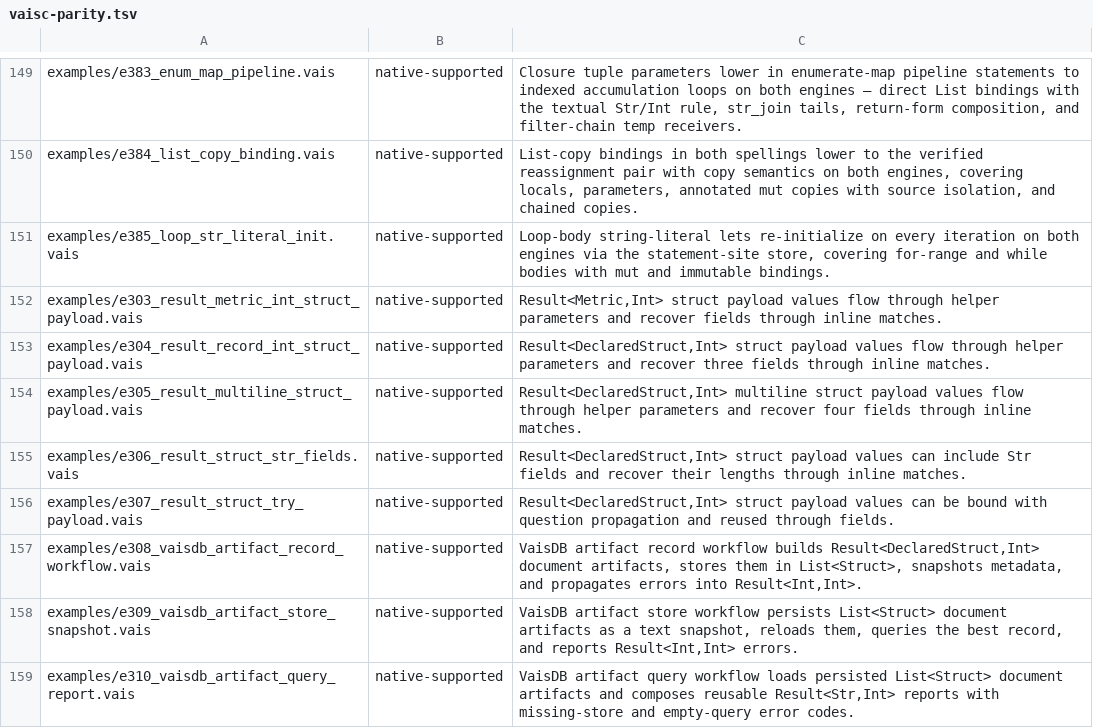
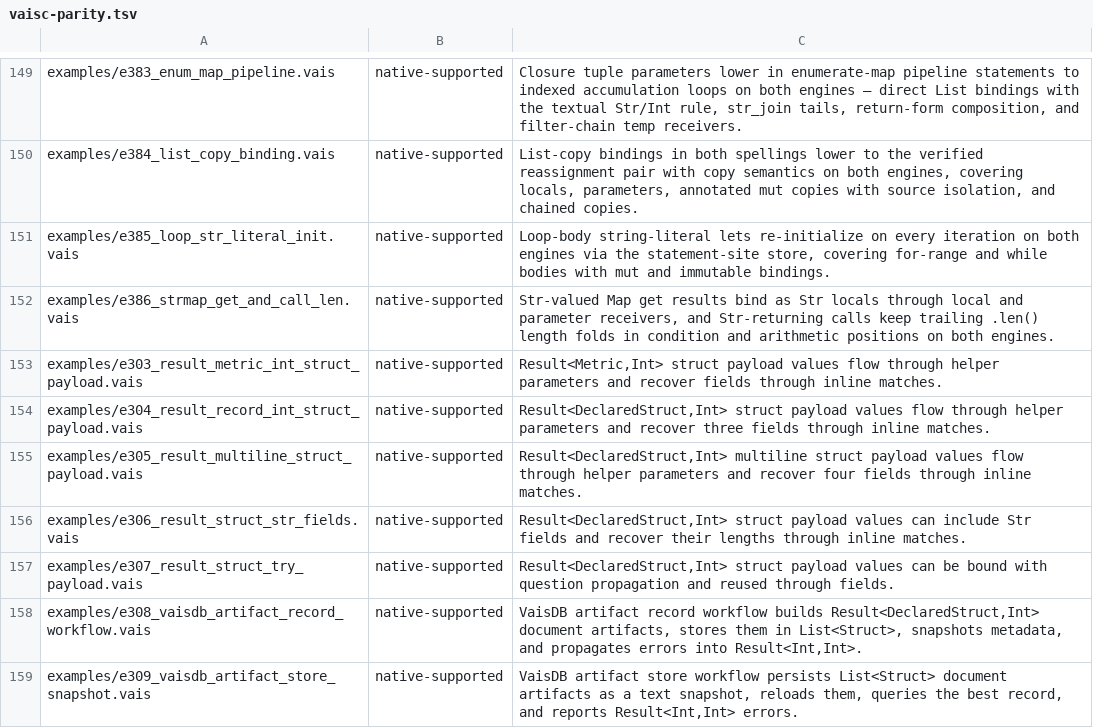
Before and after one commit to vaislang/vais, a TSV file: tools/vaisc-parity.tsv, drawn as a sheet; only a part is shown, gaps mark what is left out; the shorter side is filled out with more unchanged rows; the diff names each change by its address in the sheet, - before the commit and + after, or states it on an @@ line.

```diff
--- a/tools/vaisc-parity.tsv
+++ b/tools/vaisc-parity.tsv
+row 152: examples/e386_strmap_get_and_call_len.vais | native-supported | Str-valued Map get results bind as Str locals through local and parameter receivers, and Str-returning calls keep trailing .len() length folds in condition and arithmetic positions on both engines.
```
Also changed, not shown: 13 other files.
